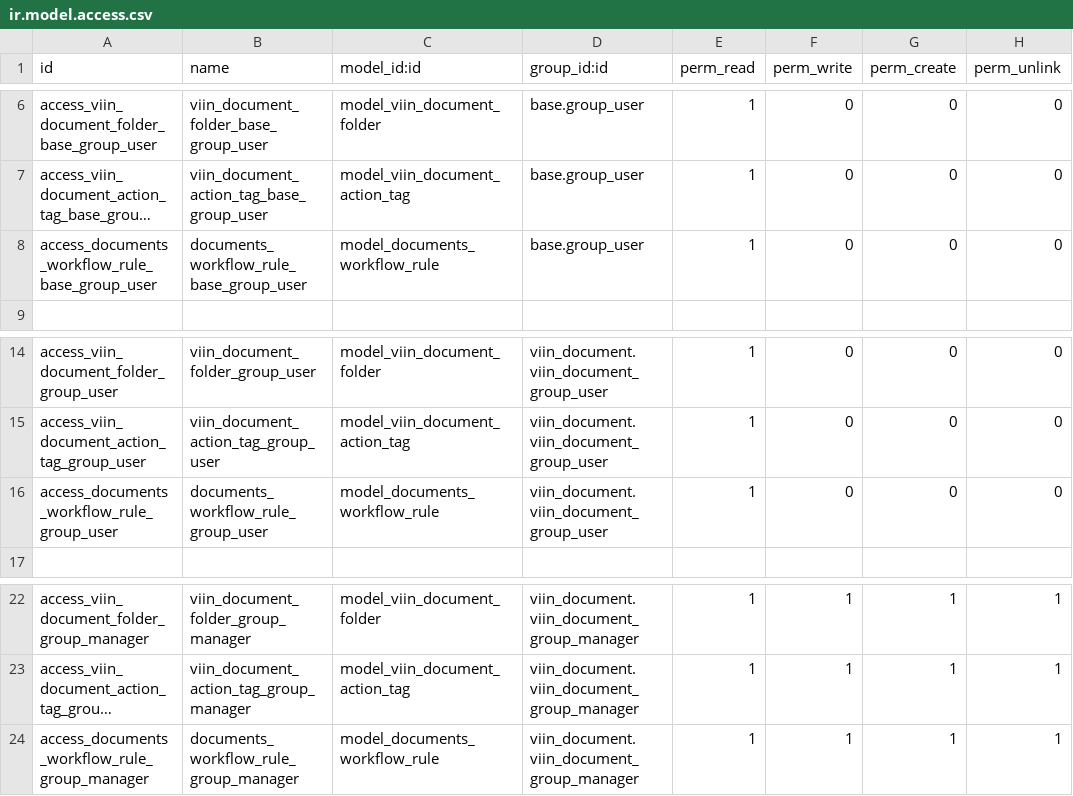
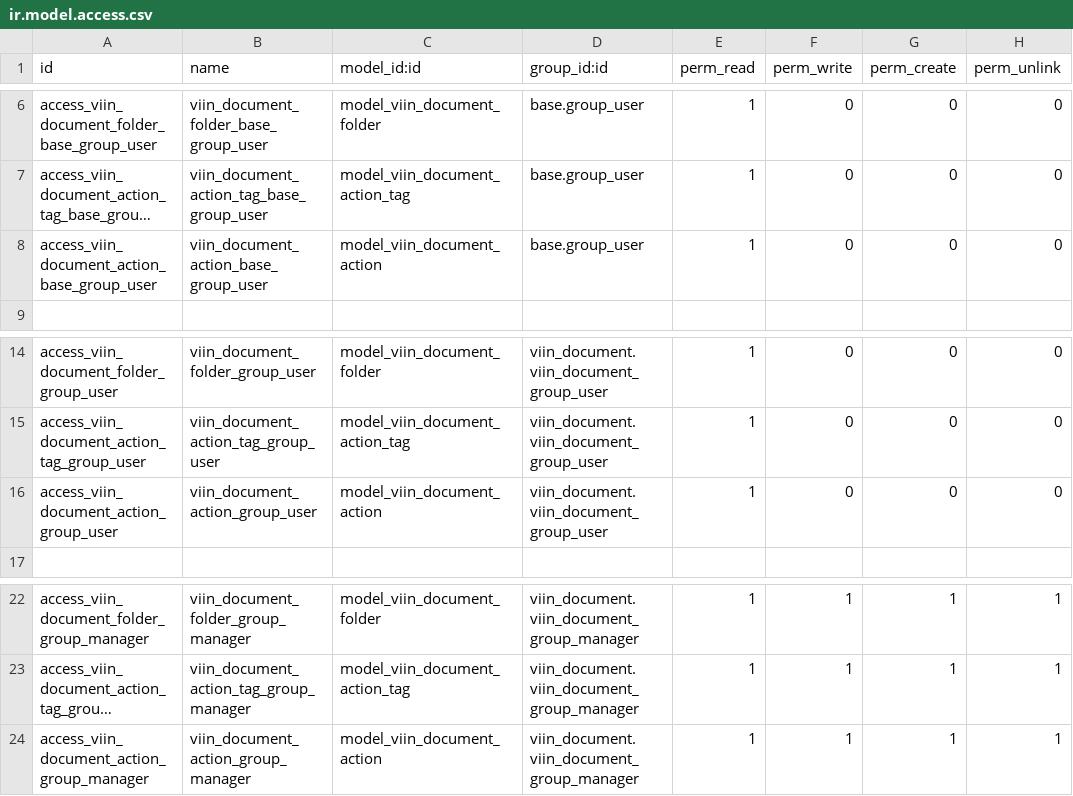
Before and after one commit to tu95ctv/doc_13, a CSV file: viin_document/security/ir.model.access.csv, drawn as a sheet; only a part is shown, gaps mark what is left out; long unchanged cells end in …; the diff names each change by its address in the sheet, - before the commit and + after, or states it on an @@ line.

```diff
--- a/viin_document/security/ir.model.access.csv
+++ b/viin_document/security/ir.model.access.csv
-A8 (id): access_documents_workflow_rule_base_group_user
+A8 (id): access_viin_document_action_base_group_user
-B8 (name): documents_workflow_rule_base_group_user
+B8 (name): viin_document_action_base_group_user
-C8 (model_id:id): model_documents_workflow_rule
+C8 (model_id:id): model_viin_document_action
-A16 (id): access_documents_workflow_rule_group_user
+A16 (id): access_viin_document_action_group_user
-B16 (name): documents_workflow_rule_group_user
+B16 (name): viin_document_action_group_user
-C16 (model_id:id): model_documents_workflow_rule
+C16 (model_id:id): model_viin_document_action
-A24 (id): access_documents_workflow_rule_group_manager
+A24 (id): access_viin_document_action_group_manager
-B24 (name): documents_workflow_rule_group_manager
+B24 (name): viin_document_action_group_manager
-C24 (model_id:id): model_documents_workflow_rule
+C24 (model_id:id): model_viin_document_action
```
Also changed, not shown: 7 other files.
